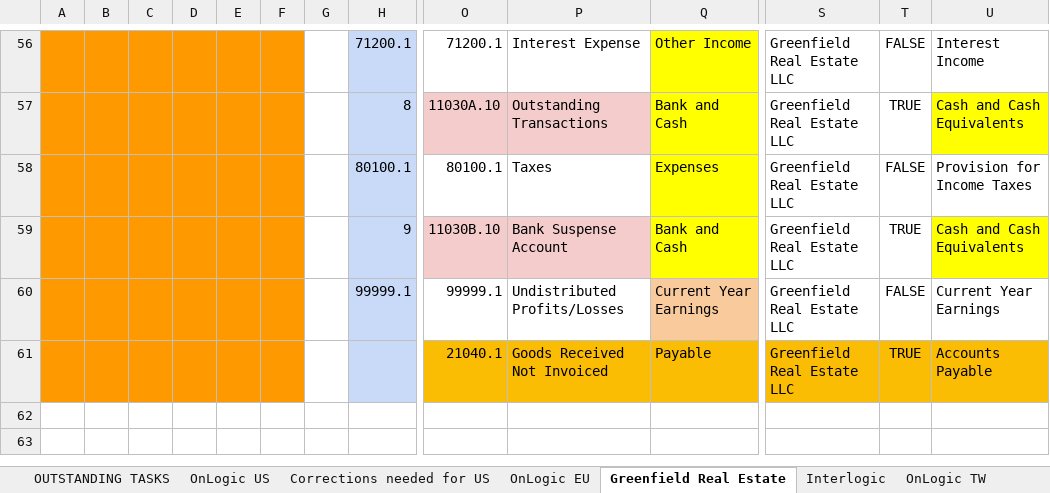
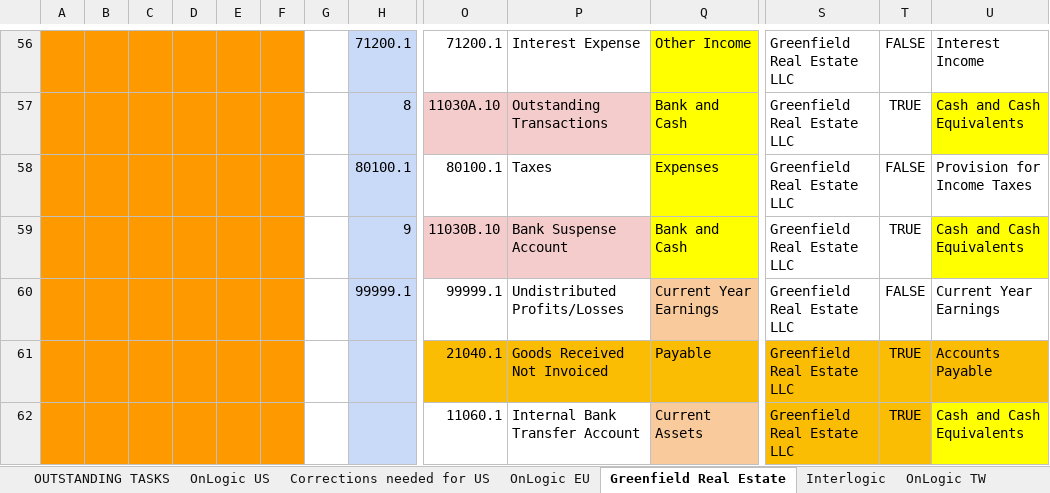
Before and after one commit to ursais/osi-addons, an Excel workbook: osi_ol_decryption/data/Odoo_17_GL_Remap.xlsx, sheet Greenfield Real Estate, drawn as a sheet; only a part is shown, gaps mark what is left out; values as stored, in another font and other column widths than the file's, no borders; charts and pictures not drawn; rows hold the shown columns only; the diff names each change by its address in the sheet, - before the commit and + after, or states it on an @@ line.

Commit message:
[ECH] Internal Bank Transfer Account.

```diff
--- a/osi_ol_decryption/data/Odoo_17_GL_Remap.xlsx (sheet Greenfield Real Estate)
+++ b/osi_ol_decryption/data/Odoo_17_GL_Remap.xlsx (sheet Greenfield Real Estate)
+row 62:  |  |  |  |  |  |  |  | 11060.1 | Internal Bank Transfer Account | Current Assets | Greenfield Real Estate LLC | TRUE | Cash and Cash Equivalents
```
Also changed, not shown: sheet OnLogic US, sheet Greenfield Capital LLC, sheet OnLogic TW, sheet Lima Golf, sheet OnLogic - MY, sheet OnLogic GmbH, 3 more sheets.
